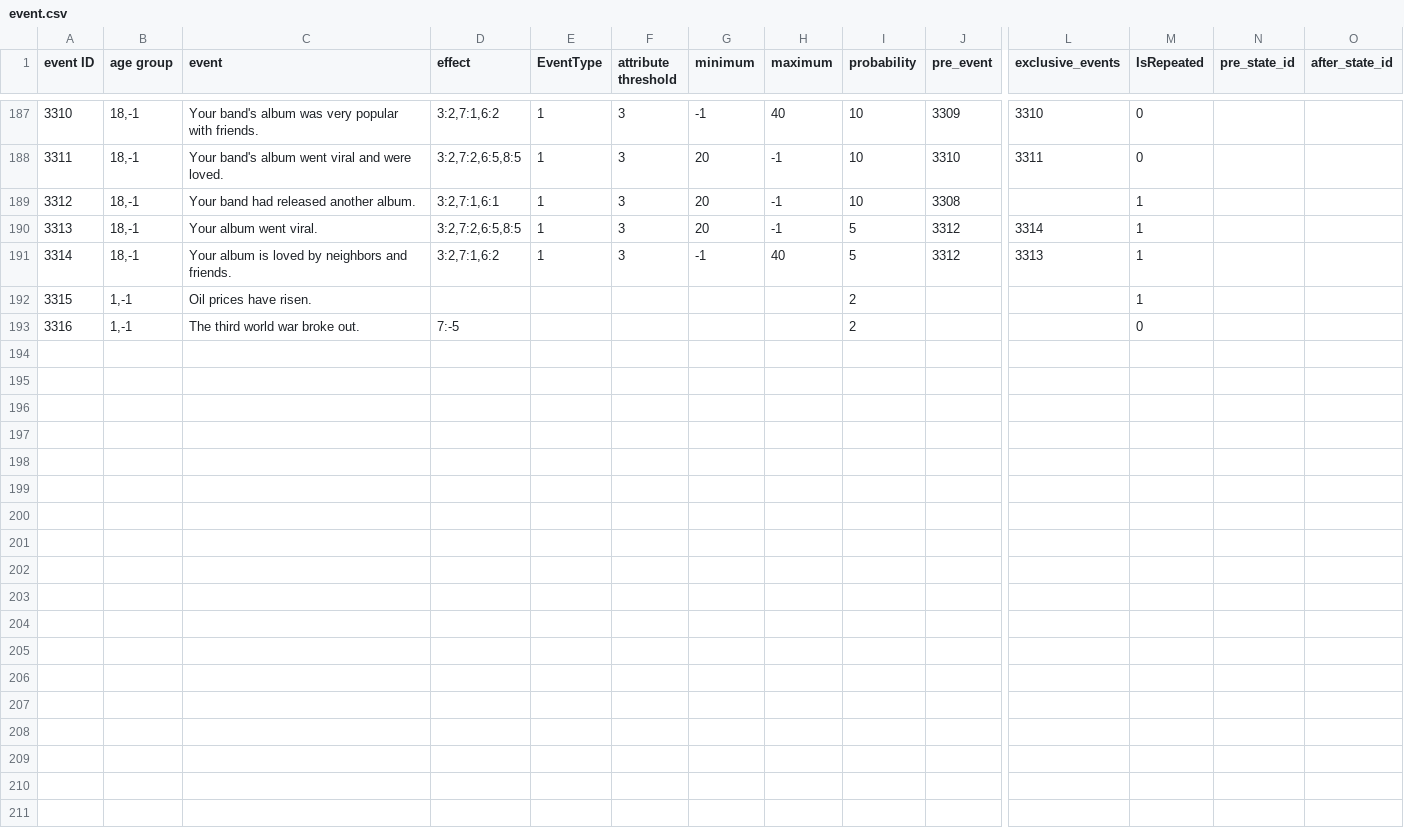
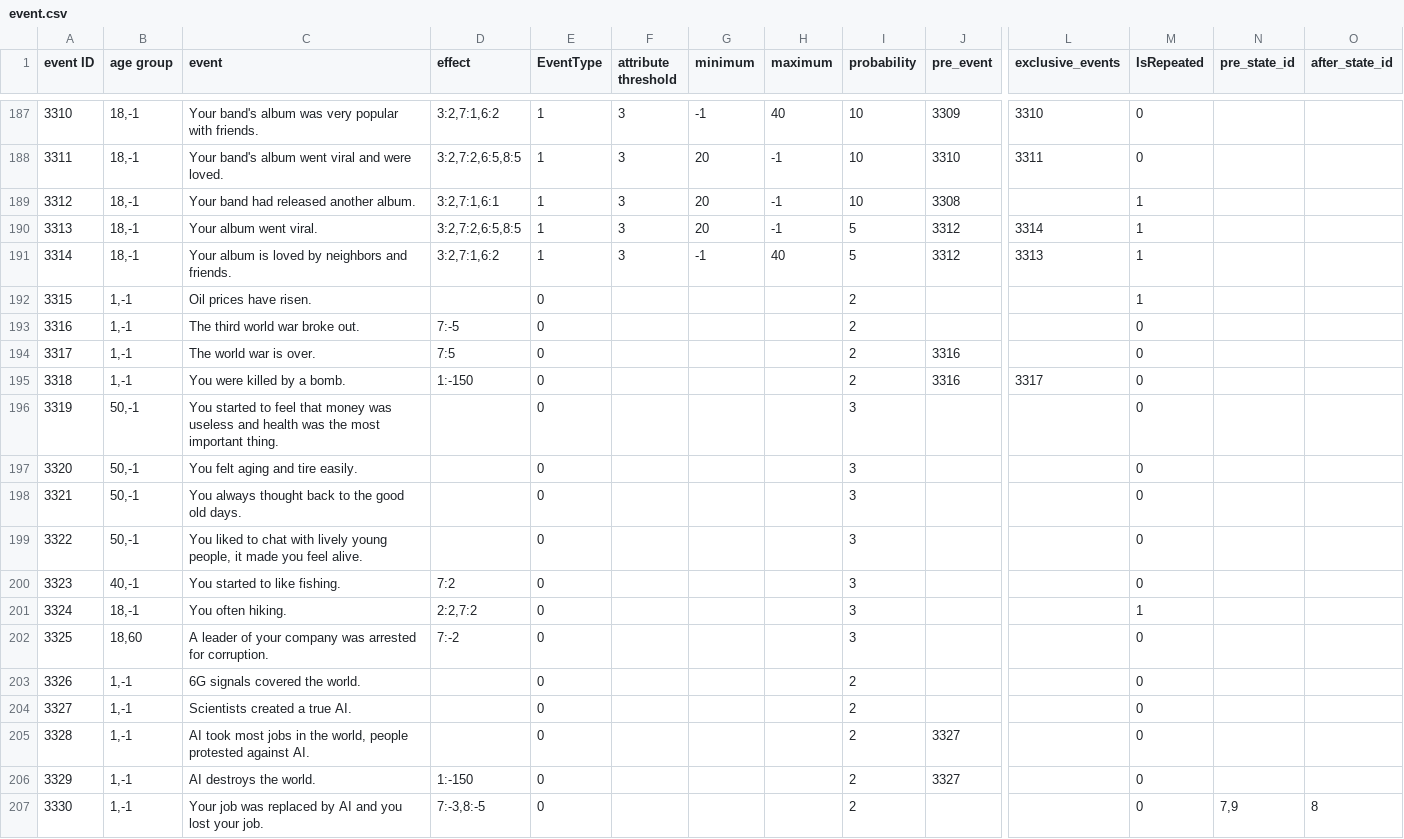
Before and after one commit to 1183572098/second_life_game_project, a CSV file: static/config/event.csv, drawn as a sheet; only a part is shown, gaps mark what is left out; rows hold the shown columns only; the diff names each change by its address in the sheet, - before the commit and + after, or states it on an @@ line.

Commit message:
update event.csv about older events and several world event

```diff
--- a/static/config/event.csv
+++ b/static/config/event.csv
-E192:E193 (EventType): (empty)
+E192:E193 (EventType): 0
+row 194: 3317 | 1,-1 | The world war is over. | 7:5 | 0 |  |  |  | 2 | 3316 |  | 0
+row 195: 3318 | 1,-1 | You were killed by a bomb. | 1:-150 | 0 |  |  |  | 2 | 3316 | 3317 | 0
+row 196: 3319 | 50,-1 | You started to feel that money was useless and health was the most important thing. |  | 0 |  |  |  | 3 |  |  | 0
+row 197: 3320 | 50,-1 | You felt aging and tire easily. |  | 0 |  |  |  | 3 |  |  | 0
+row 198: 3321 | 50,-1 | You always thought back to the good old days. |  | 0 |  |  |  | 3 |  |  | 0
+row 199: 3322 | 50,-1 | You liked to chat with lively young people, it made you feel alive. |  | 0 |  |  |  | 3 |  |  | 0
+row 200: 3323 | 40,-1 | You started to like fishing. | 7:2 | 0 |  |  |  | 3 |  |  | 0
+row 201: 3324 | 18,-1 | You often hiking. | 2:2,7:2 | 0 |  |  |  | 3 |  |  | 1
+row 202: 3325 | 18,60 | A leader of your company was arrested for corruption. | 7:-2 | 0 |  |  |  | 3 |  |  | 0
+row 203: 3326 | 1,-1 | 6G signals covered the world. |  | 0 |  |  |  | 2 |  |  | 0
+row 204: 3327 | 1,-1 | Scientists created a true AI. |  | 0 |  |  |  | 2 |  |  | 0
+row 205: 3328 | 1,-1 | AI took most jobs in the world, people protested against AI. |  | 0 |  |  |  | 2 | 3327 |  | 0
+row 206: 3329 | 1,-1 | AI destroys the world. | 1:-150 | 0 |  |  |  | 2 | 3327 |  | 0
+row 207: 3330 | 1,-1 | Your job was replaced by AI and you lost your job. | 7:-3,8:-5 | 0 |  |  |  | 2 |  |  | 0 | 7,9 | 8
```
